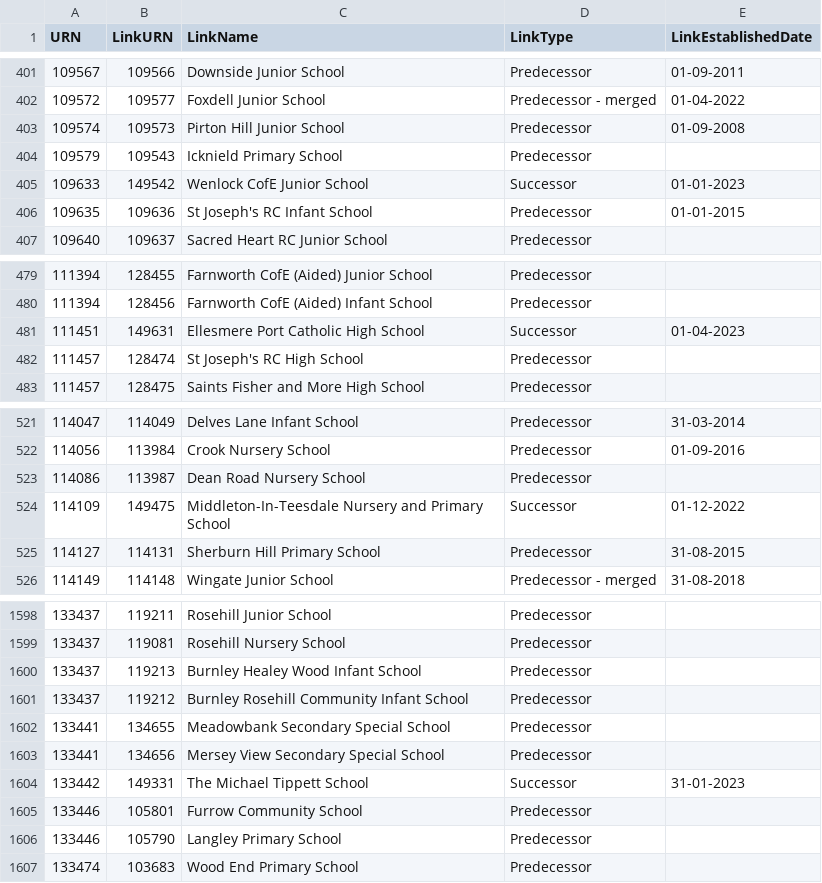
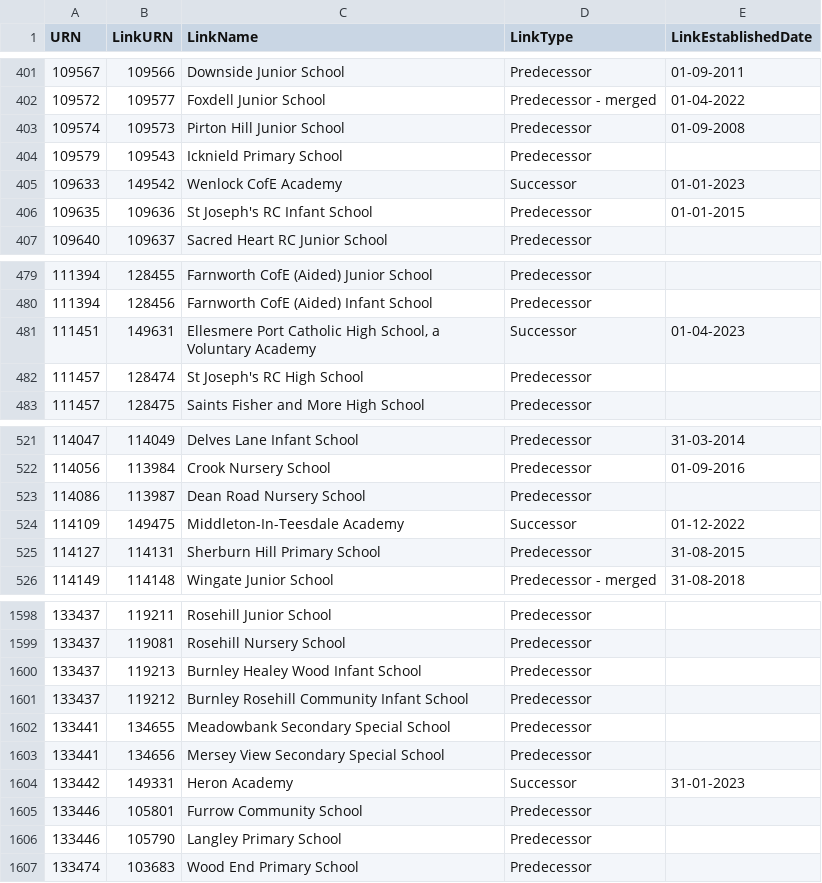
Before and after one commit to aircury/public-uk-education-data, a CSV file: edubase/state-funded/links_edubaseallstatefunded.csv, drawn as a sheet; only a part is shown, gaps mark what is left out.

Commit message:
[Cron] Updated Edubase

```diff
--- a/edubase/state-funded/links_edubaseallstatefunded.csv
+++ b/edubase/state-funded/links_edubaseallstatefunded.csv
@@ -404,3 +404,3 @@
 109579,109543,"Icknield Primary School","Predecessor",""
-109633,149542,"Wenlock CofE Junior School","Successor","01-01-2023"
+109633,149542,"Wenlock CofE Academy","Successor","01-01-2023"
 109635,109636,"St Joseph's RC Infant School","Predecessor","01-01-2015"
@@ -480,3 +480,3 @@
 111394,128456,"Farnworth CofE (Aided) Infant School","Predecessor",""
-111451,149631,"Ellesmere Port Catholic High School","Successor","01-04-2023"
+111451,149631,"Ellesmere Port Catholic High School, a Voluntary Academy","Successor","01-04-2023"
 111457,128474,"St Joseph's RC High School","Predecessor",""
@@ -523,3 +523,3 @@
 114086,113987,"Dean Road Nursery School","Predecessor",""
-114109,149475,"Middleton-In-Teesdale Nursery and Primary School","Successor","01-12-2022"
+114109,149475,"Middleton-In-Teesdale Academy","Successor","01-12-2022"
 114127,114131,"Sherburn Hill Primary School","Predecessor","31-08-2015"
@@ -1603,3 +1603,3 @@
 133441,134656,"Mersey View Secondary Special School","Predecessor",""
-133442,149331,"The Michael Tippett School","Successor","31-01-2023"
+133442,149331,"Heron Academy","Successor","31-01-2023"
 133446,105801,"Furrow Community School","Predecessor",""
```
Also changed, not shown: 5 other files.
